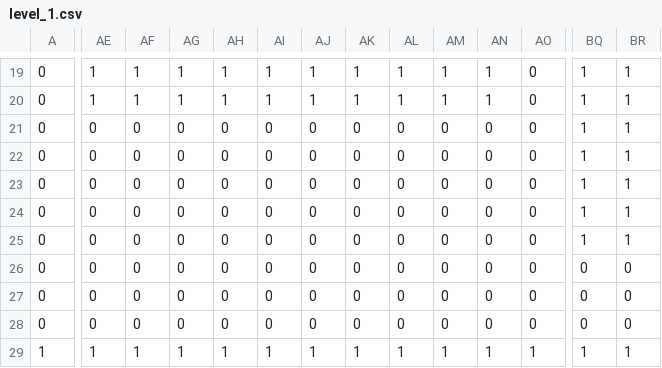
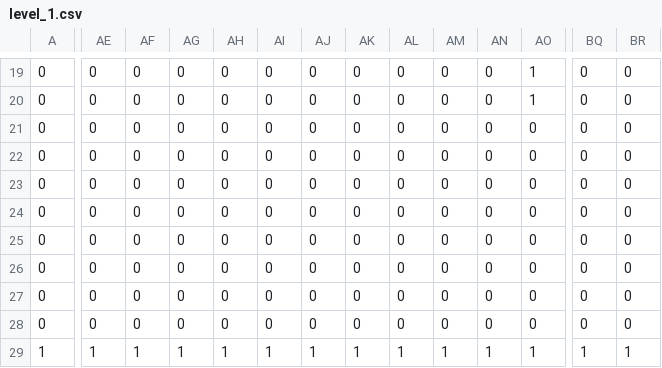
Before and after one commit to juliatan/green-spark-revolution-next, a CSV file: public/assets/levels/level_1.csv, drawn as a sheet; only a part is shown, gaps mark what is left out; the diff covers the shown part only; the diff names each change by its address in the sheet, - before the commit and + after, or states it on an @@ line.

```diff
--- a/public/assets/levels/level_1.csv
+++ b/public/assets/levels/level_1.csv
-AE19:AE20: 1
+AE19:AE20: 0
-AF19:AF20: 1
+AF19:AF20: 0
-AG19:AG20: 1
+AG19:AG20: 0
-AH19:AH20: 1
+AH19:AH20: 0
-AI19:AI20: 1
+AI19:AI20: 0
-AJ19:AJ20: 1
+AJ19:AJ20: 0
-AK19:AK20: 1
+AK19:AK20: 0
-AL19:AL20: 1
+AL19:AL20: 0
-AM19:AM20: 1
+AM19:AM20: 0
-AN19:AN20: 1
+AN19:AN20: 0
-AO19:AO20: 0
+AO19:AO20: 1
-BQ19:BQ25: 1
+BQ19:BQ25: 0
-BR19:BR25: 1
+BR19:BR25: 0
```
Also changed, not shown: 98 edited cells elsewhere in this file, 11 other files.
